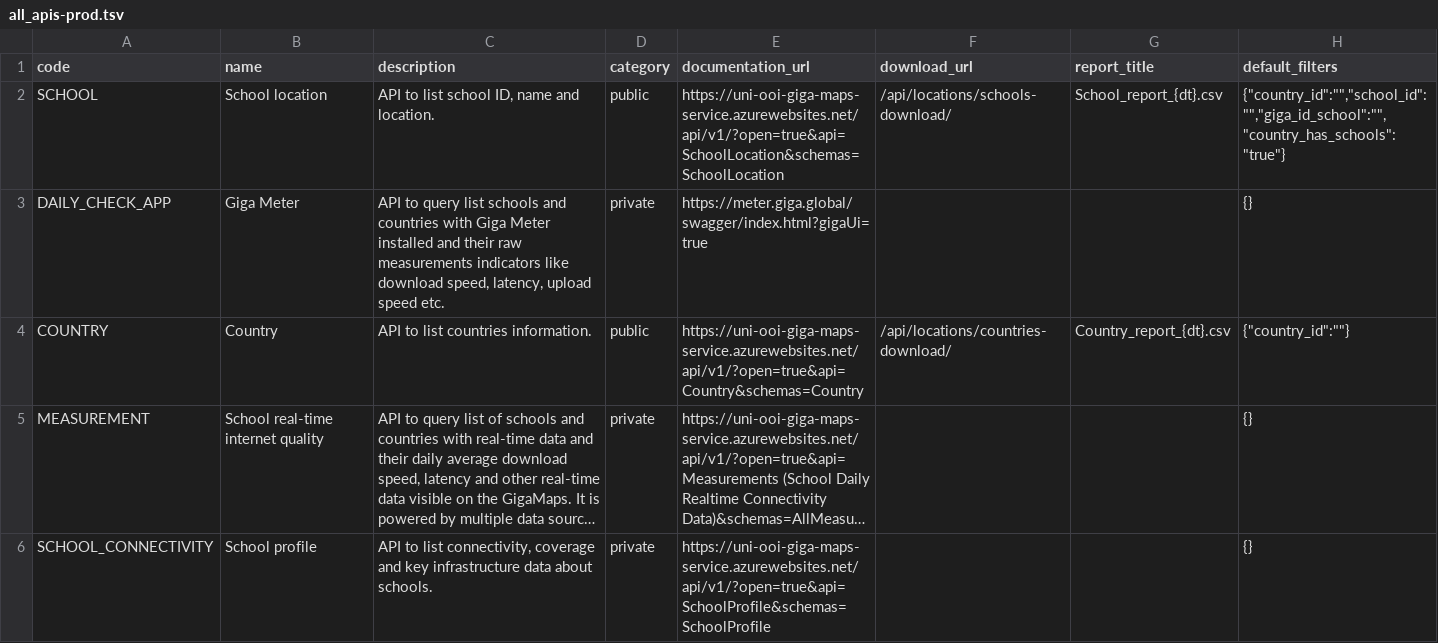
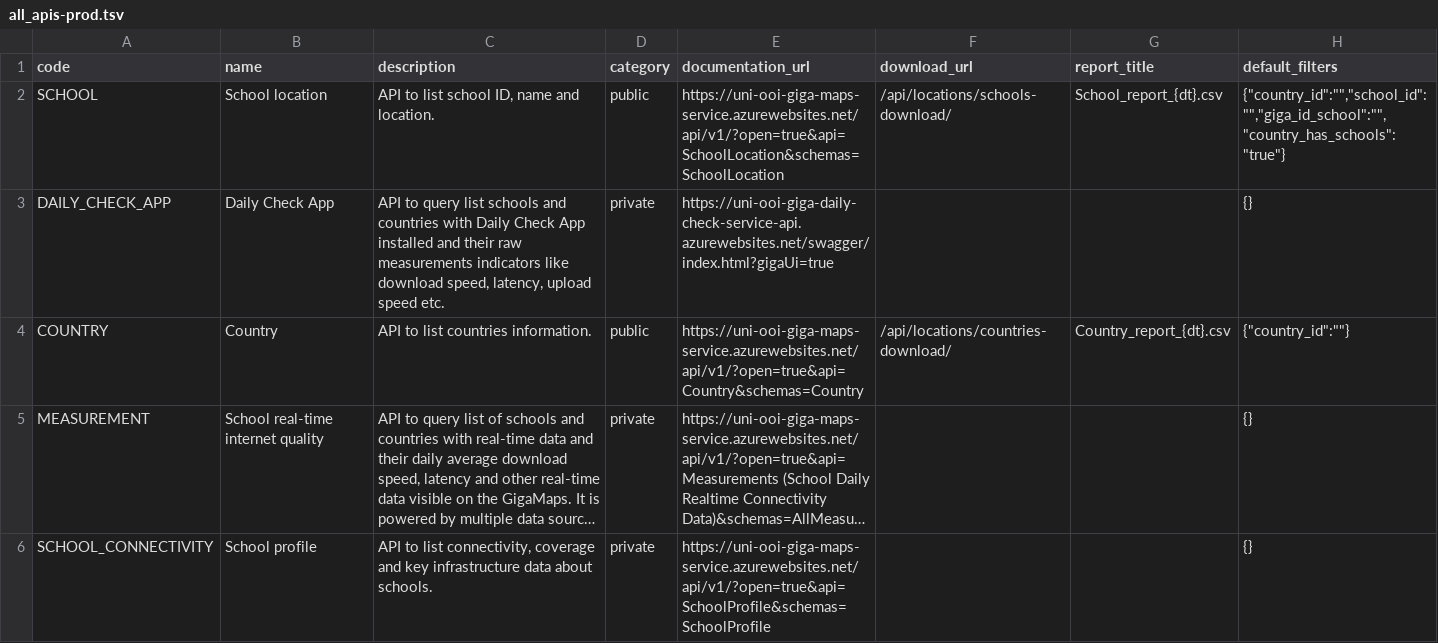
Before and after one commit to unicef/giga-maps-backend, a TSV file: proco/core/resources/all_apis-prod.tsv, drawn as a sheet; long unchanged cells end in ….

Commit message:
Updated PROD PCDC API details

```diff
--- a/proco/core/resources/all_apis-prod.tsv
+++ b/proco/core/resources/all_apis-prod.tsv
@@ -2,3 +2,3 @@ code	name	description	category	documentation_url	download_url	report_title	defau
 SCHOOL	School location	API to list school ID, name and location.	public	https://uni-ooi-giga-maps-service.azurewebsites.net/api/v1/?open=true&api=SchoolLocation&schemas=SchoolLocation	/api/locations/schools-download/	School_report_{dt}.csv	"{""country_id"":"""",""school_id"":"""",""giga_id_school"":"""", ""country_has_schools"":""true""}"
-DAILY_CHECK_APP	Giga Meter	API to query list schools and countries with Giga Meter installed and their raw measurements indicators like download speed, latency, upload speed etc.	private	https://meter.giga.global/swagger/index.html?gigaUi=true			{}
+DAILY_CHECK_APP	Daily Check App	API to query list schools and countries with Daily Check App installed and their raw measurements indicators like download speed, latency, upload speed etc.	private	https://uni-ooi-giga-daily-check-service-api.azurewebsites.net/swagger/index.html?gigaUi=true			{}
 COUNTRY	Country	API to list countries information. 	public	https://uni-ooi-giga-maps-service.azurewebsites.net/api/v1/?open=true&api=Country&schemas=Country	/api/locations/countries-download/	Country_report_{dt}.csv	"{""country_id"":""""}"
```
Also changed, not shown: 1 other file.
